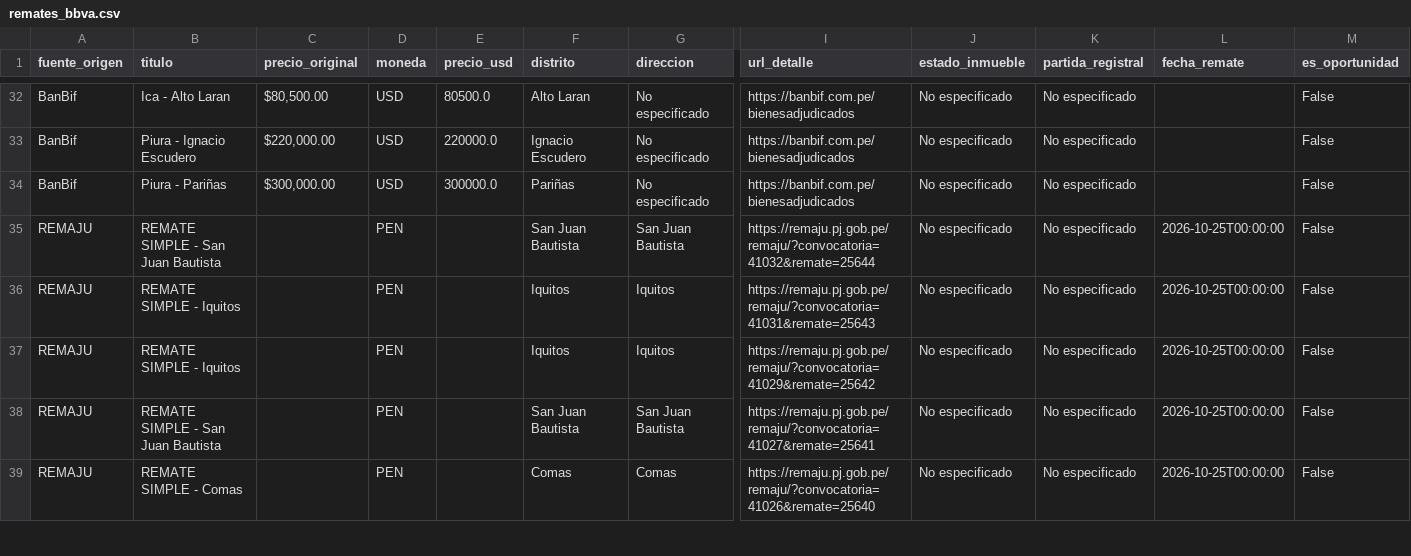
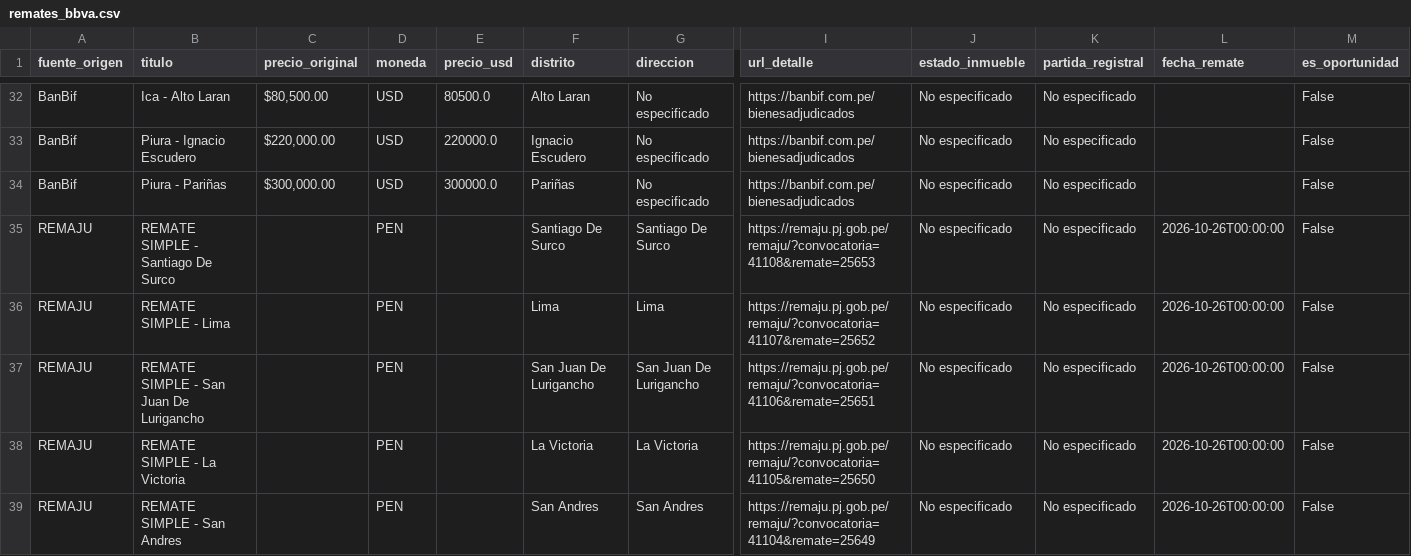
Before and after one commit to kikinpa-books/kikinpa-propiedades-lima, a CSV file: remates_bbva.csv, drawn as a sheet; only a part is shown, gaps mark what is left out; the shorter side is filled out with more unchanged rows; rows hold the shown columns only; the diff covers the shown part only; the diff names each change by its address in the sheet, - before the commit and + after, or states it on an @@ line.

```diff
--- a/remates_bbva.csv
+++ b/remates_bbva.csv
+row 35: REMAJU | REMATE SIMPLE - Santiago De Surco |  | PEN |  | Santiago De Surco | Santiago De Surco | https://remaju.pj.gob.pe/remaju/?convocatoria=41108&remate=25653 | No especificado | No especificado | 2026-10-26T00:00:00 | False
+row 36: REMAJU | REMATE SIMPLE - Lima |  | PEN |  | Lima | Lima | https://remaju.pj.gob.pe/remaju/?convocatoria=41107&remate=25652 | No especificado | No especificado | 2026-10-26T00:00:00 | False
+row 37: REMAJU | REMATE SIMPLE - San Juan De Lurigancho |  | PEN |  | San Juan De Lurigancho | San Juan De Lurigancho | https://remaju.pj.gob.pe/remaju/?convocatoria=41106&remate=25651 | No especificado | No especificado | 2026-10-26T00:00:00 | False
+row 38: REMAJU | REMATE SIMPLE - La Victoria |  | PEN |  | La Victoria | La Victoria | https://remaju.pj.gob.pe/remaju/?convocatoria=41105&remate=25650 | No especificado | No especificado | 2026-10-26T00:00:00 | False
+row 39: REMAJU | REMATE SIMPLE - San Andres |  | PEN |  | San Andres | San Andres | https://remaju.pj.gob.pe/remaju/?convocatoria=41104&remate=25649 | No especificado | No especificado | 2026-10-26T00:00:00 | False
```
Also changed, not shown: 4 added rows and 9 removed rows elsewhere in this file, 1 other file.
